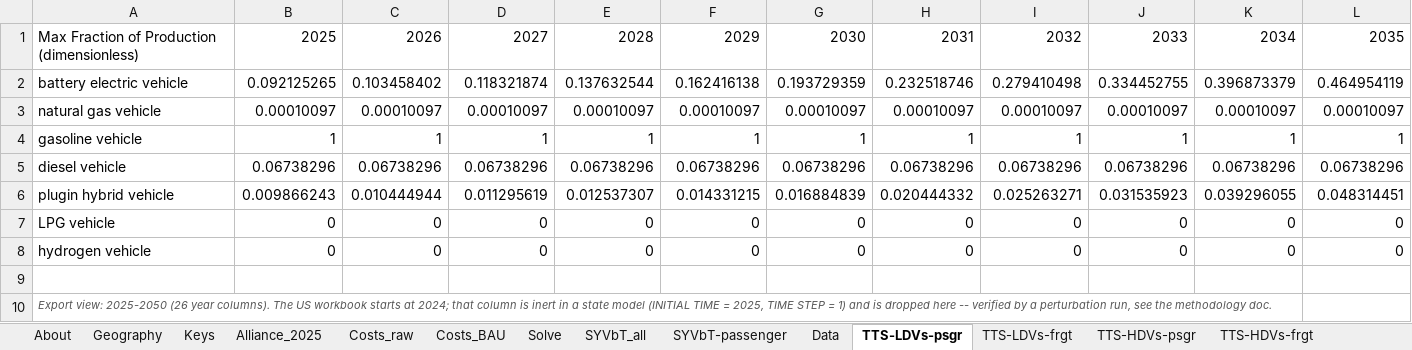
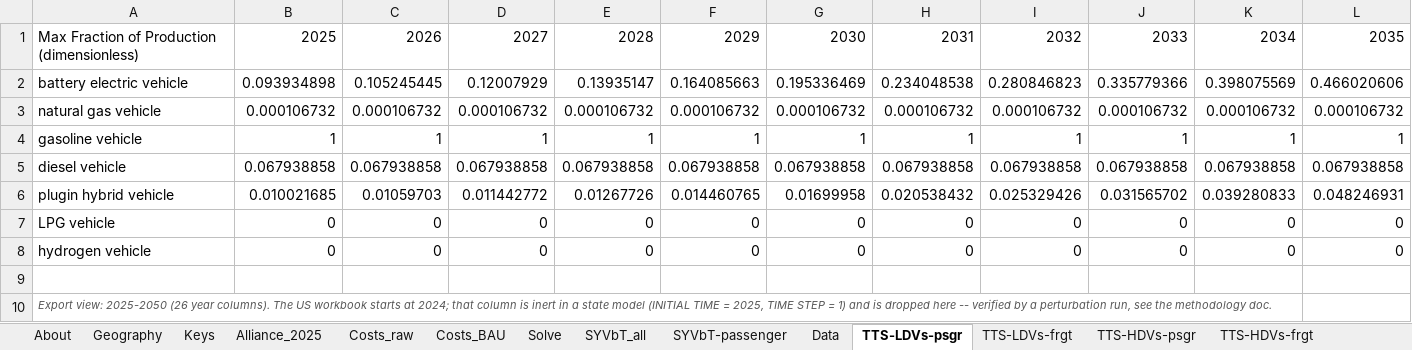
Before and after one commit to EnergyInnovation/eps-kansas, an Excel workbook: InputData/trans/TTS/Transportation Technology Shareweights.xlsx, sheet TTS-LDVs-psgr, drawn as a sheet; only a part is shown; values as stored, in another font and other column widths than the file's, no borders; removed rows and columns are numbered as before the commit, all else as after; rows hold the shown columns only; the diff covers the shown part only; the diff names each change by its address in the sheet, - before the commit and + after, or states it on an @@ line.

```diff
--- a/InputData/trans/TTS/Transportation Technology Shareweights.xlsx (sheet TTS-LDVs-psgr)
+++ b/InputData/trans/TTS/Transportation Technology Shareweights.xlsx (sheet TTS-LDVs-psgr)
-B2: 0.092125265
+B2: 0.093934898
-C2: 0.103458402
+C2: 0.105245445
-D2: 0.118321874
+D2: 0.12007929
-E2: 0.137632544
+E2: 0.13935147
-F2: 0.162416138
+F2: 0.164085663
-G2: 0.193729359
+G2: 0.195336469
-H2: 0.232518746
+H2: 0.234048538
-I2: 0.279410498
+I2: 0.280846823
-J2: 0.334452755
+J2: 0.335779366
-K2: 0.396873379
+K2: 0.398075569
-L2: 0.464954119
+L2: 0.466020606
-row 3: natural gas vehicle | 0.00010097 | 0.00010097 | 0.00010097 | 0.00010097 | 0.00010097 | 0.00010097 | 0.00010097 | 0.00010097 | 0.00010097 | 0.00010097 | 0.00010097
+row 3: natural gas vehicle | 0.000106732 | 0.000106732 | 0.000106732 | 0.000106732 | 0.000106732 | 0.000106732 | 0.000106732 | 0.000106732 | 0.000106732 | 0.000106732 | 0.000106732
-row 5: diesel vehicle | 0.06738296 | 0.06738296 | 0.06738296 | 0.06738296 | 0.06738296 | 0.06738296 | 0.06738296 | 0.06738296 | 0.06738296 | 0.06738296 | 0.06738296
-row 6: plugin hybrid vehicle | 0.009866243 | 0.010444944 | 0.011295619 | 0.012537307 | 0.014331215 | 0.016884839 | 0.020444332 | 0.025263271 | 0.031535923 | 0.039296055 | 0.048314451
+row 5: diesel vehicle | 0.067938858 | 0.067938858 | 0.067938858 | 0.067938858 | 0.067938858 | 0.067938858 | 0.067938858 | 0.067938858 | 0.067938858 | 0.067938858 | 0.067938858
+row 6: plugin hybrid vehicle | 0.010021685 | 0.01059703 | 0.011442772 | 0.01267726 | 0.014460765 | 0.01699958 | 0.020538432 | 0.025329426 | 0.031565702 | 0.039280833 | 0.048246931
```
Also changed, not shown: 14 edited cells elsewhere in this sheet, sheet Data, sheet Solve, sheet TTS-LDVs-frgt, sheet TTS-HDVs-psgr, sheet Costs_raw, sheet Costs_BAU, 4 more sheets, formulas that keep their value, 24 other files.
